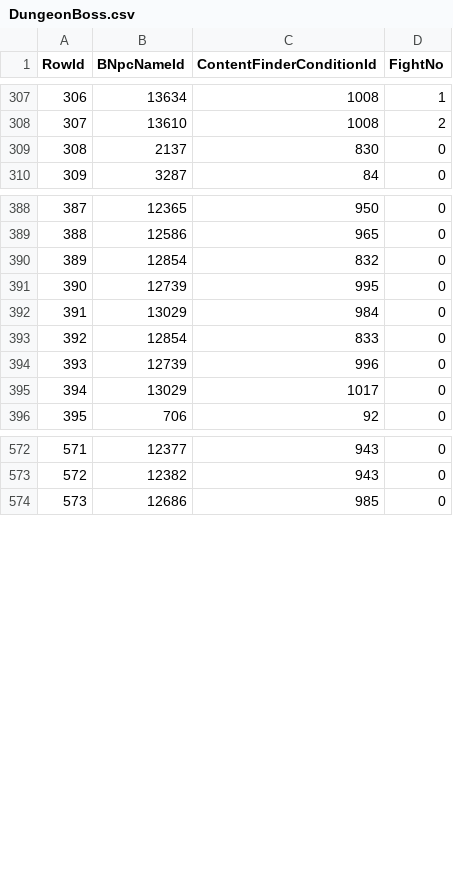
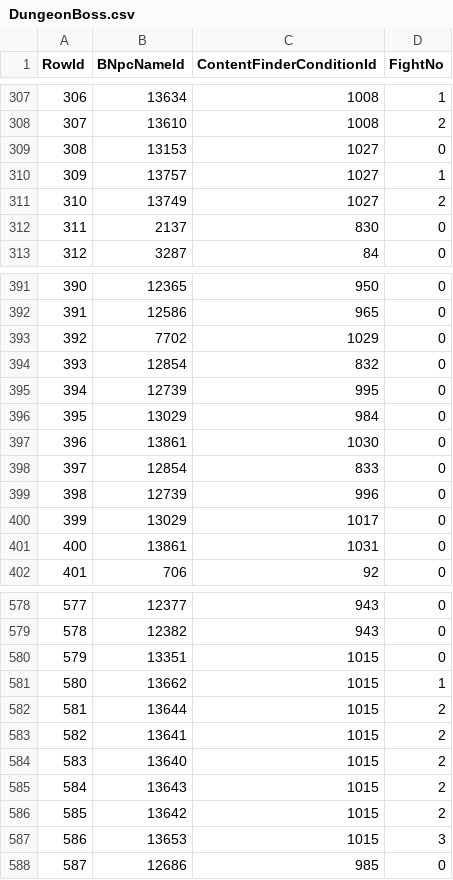
Before and after one commit to Critical-Impact/LuminaSupplemental, a CSV file: src/LuminaSupplemental.Excel/Generated/DungeonBoss.csv, drawn as a sheet; only a part is shown, gaps mark what is left out; addresses are those after the commit; the diff covers the shown part only; the diff names each change by its address in the sheet, - before the commit and + after, or states it on an @@ line.

```diff
--- a/src/LuminaSupplemental.Excel/Generated/DungeonBoss.csv
+++ b/src/LuminaSupplemental.Excel/Generated/DungeonBoss.csv
+row 309: 308 | 13153 | 1027 | 0
+row 310: 309 | 13757 | 1027 | 1
+row 311: 310 | 13749 | 1027 | 2
@@ column A (RowId) renumbered between rows 312 and 600 @@
+row 393: 392 | 7702 | 1029 | 0
+row 397: 396 | 13861 | 1030 | 0
+row 401: 400 | 13861 | 1031 | 0
+row 580: 579 | 13351 | 1015 | 0
+row 581: 580 | 13662 | 1015 | 1
+row 582: 581 | 13644 | 1015 | 2
+row 583: 582 | 13641 | 1015 | 2
+row 584: 583 | 13640 | 1015 | 2
+row 585: 584 | 13643 | 1015 | 2
+row 586: 585 | 13642 | 1015 | 2
+row 587: 586 | 13653 | 1015 | 3
```
Also changed, not shown: 1 added row elsewhere in this file, src/LuminaSupplemental.Excel/Generated/DungeonBossChest.csv, src/LuminaSupplemental.Excel/Generated/DungeonBossDrop.csv, 12 other files.
